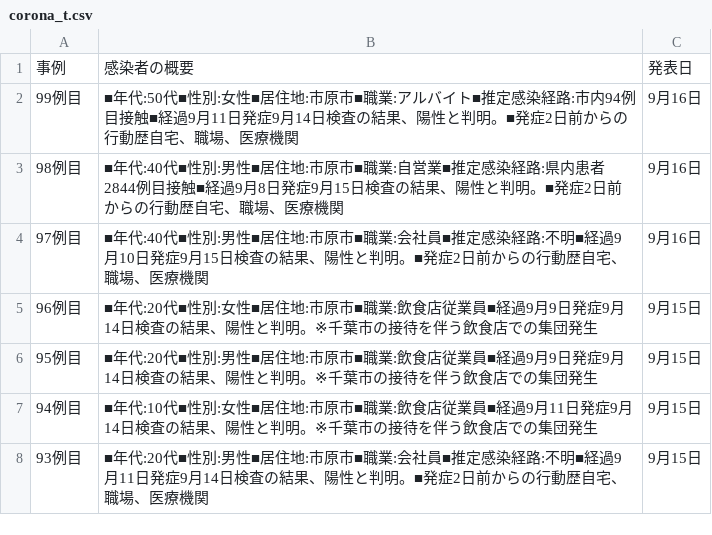
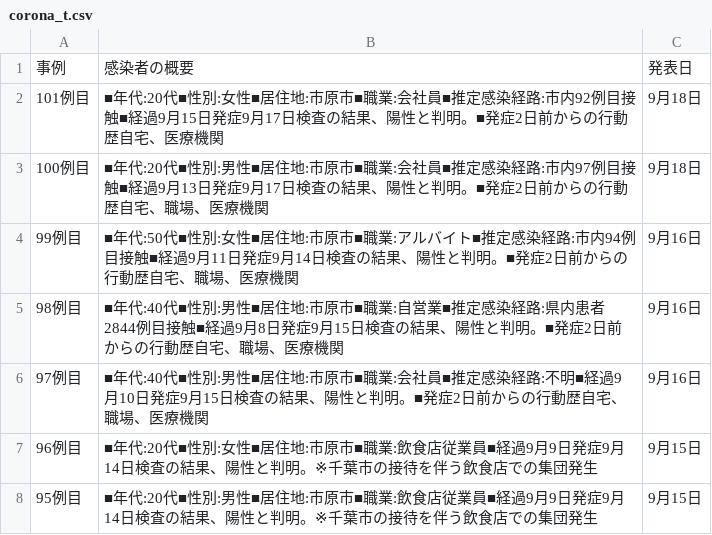
Before and after one commit to YanaseT/covid19_ichihara_make_json, a CSV file: src/Downloads/table_data/corona_t.csv, drawn as a sheet; only a part is shown; the shorter side is filled out with more unchanged rows; the diff names each change by its address in the sheet, - before the commit and + after, or states it on an @@ line.

```diff
--- a/src/Downloads/table_data/corona_t.csv
+++ b/src/Downloads/table_data/corona_t.csv
+row 2: 101例目 | ■年代:20代■性別:女性■居住地:市原市■職業:会社員■推定感染経路:市内92例目接触■経過9月15日発症9月17日検査の結果、陽性と判明。■発症2日前からの行動歴自宅、医療機関 | 9月18日
+row 3: 100例目 | ■年代:20代■性別:男性■居住地:市原市■職業:会社員■推定感染経路:市内97例目接触■経過9月13日発症9月17日検査の結果、陽性と判明。■発症2日前からの行動歴自宅、職場、医療機関 | 9月18日
```
Also changed, not shown: src/Downloads/each_data/2020_9.csv, src/Downloads/final_data/total.csv, 2 other files.
